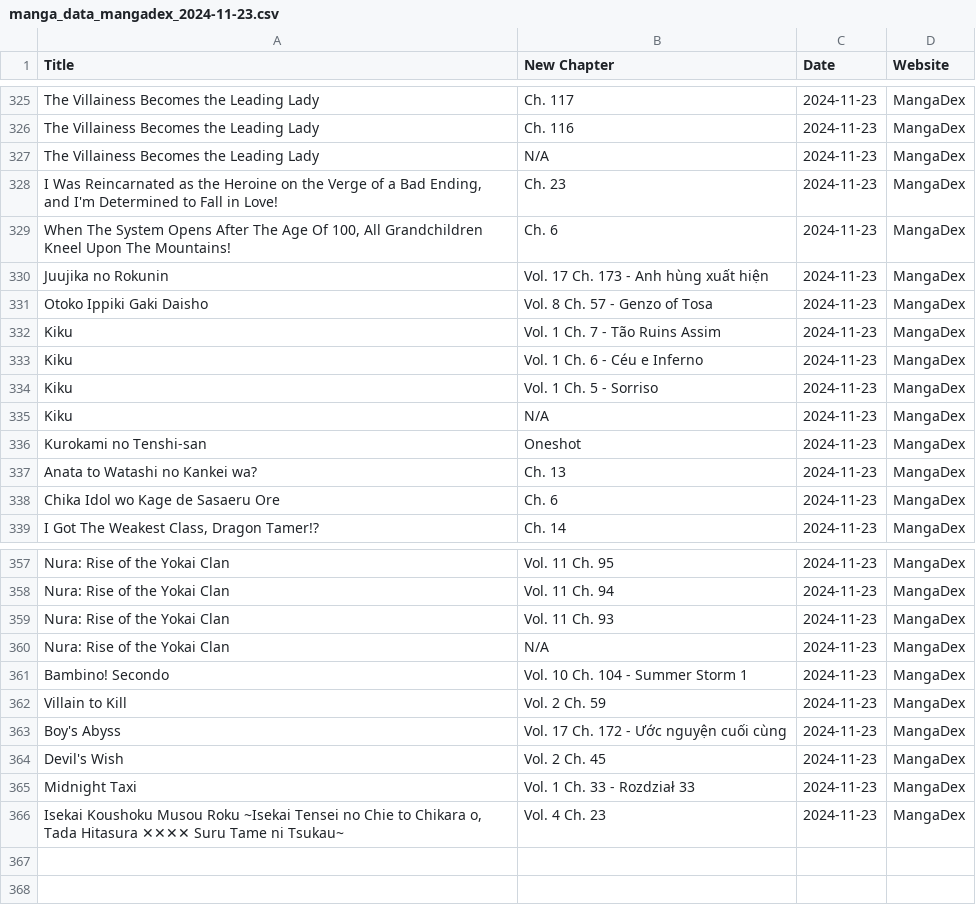
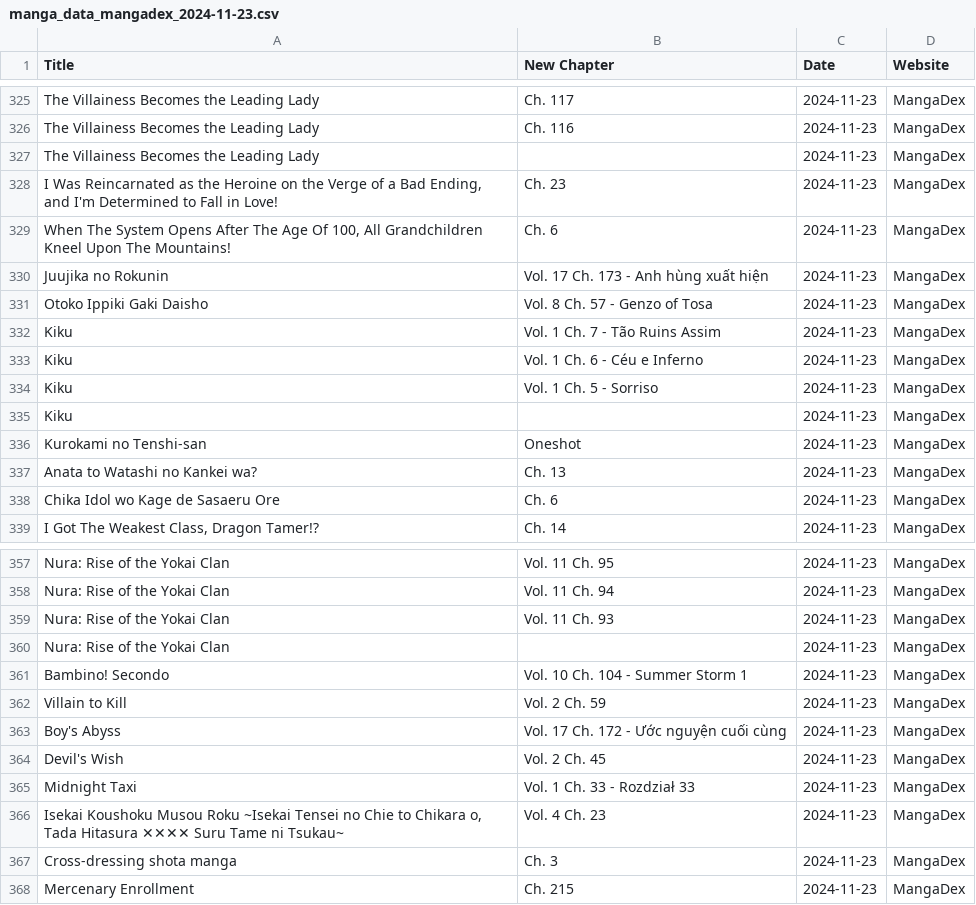
Before and after one commit to Ellimaaac/MangaNotifier, a CSV file: dB/manga_data_mangadex_2024-11-23.csv, drawn as a sheet; only a part is shown, gaps mark what is left out.

Commit message:
Add manga_data_mangadex_2024-11-23.csv

```diff
--- a/dB/manga_data_mangadex_2024-11-23.csv
+++ b/dB/manga_data_mangadex_2024-11-23.csv
@@ -326,3 +326,3 @@ The Villainess Becomes the Leading Lady,Ch. 117,2024-11-23,MangaDex
 The Villainess Becomes the Leading Lady,Ch. 116,2024-11-23,MangaDex
-The Villainess Becomes the Leading Lady,N/A,2024-11-23,MangaDex
+The Villainess Becomes the Leading Lady,,2024-11-23,MangaDex
 "I Was Reincarnated as the Heroine on the Verge of a Bad Ending, and I'm Determined to Fall in Love!",Ch. 23,2024-11-23,MangaDex
@@ -334,3 +334,3 @@ Kiku,Vol. 1 Ch. 6 - Céu e Inferno,2024-11-23,MangaDex
 Kiku,Vol. 1 Ch. 5 - Sorriso,2024-11-23,MangaDex
-Kiku,N/A,2024-11-23,MangaDex
+Kiku,,2024-11-23,MangaDex
 Kurokami no Tenshi-san,Oneshot,2024-11-23,MangaDex
@@ -359,3 +359,3 @@ Nura: Rise of the Yokai Clan,Vol. 11 Ch. 94,2024-11-23,MangaDex
 Nura: Rise of the Yokai Clan,Vol. 11 Ch. 93,2024-11-23,MangaDex
-Nura: Rise of the Yokai Clan,N/A,2024-11-23,MangaDex
+Nura: Rise of the Yokai Clan,,2024-11-23,MangaDex
 Bambino! Secondo,Vol. 10 Ch. 104 - Summer Storm 1,2024-11-23,MangaDex
@@ -366 +366,3 @@ Midnight Taxi,Vol. 1 Ch. 33 - Rozdział 33,2024-11-23,MangaDex
 "Isekai Koushoku Musou Roku ~Isekai Tensei no Chie to Chikara o, Tada Hitasura ✕✕✕✕ Suru Tame ni Tsukau~",Vol. 4 Ch. 23,2024-11-23,MangaDex
+Cross-dressing shota manga,Ch. 3,2024-11-23,MangaDex
+Mercenary Enrollment,Ch. 215,2024-11-23,MangaDex
```
